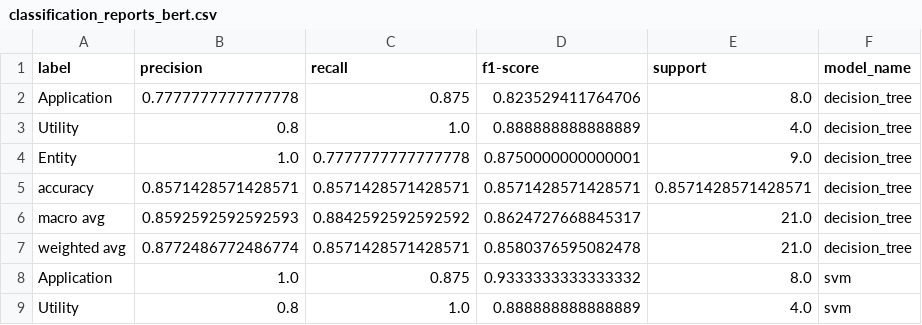
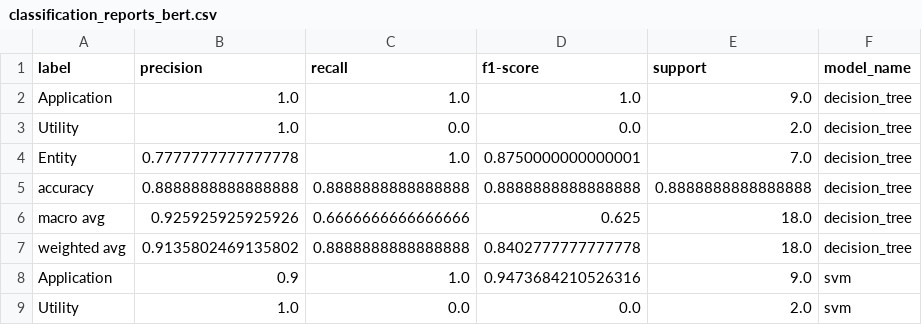
Before and after one commit to pobeaulieu/MicroserviceML, a CSV file: generated_data/visualization/classification_reports_bert.csv, drawn as a sheet; only a part is shown; the diff covers the shown part only.

Commit message:
Generate result csv for microservices

```diff
--- a/generated_data/visualization/classification_reports_bert.csv
+++ b/generated_data/visualization/classification_reports_bert.csv
@@ -1,9 +1,9 @@
 label,precision,recall,f1-score,support,model_name
-Application,0.7777777777777778,0.875,0.823529411764706,8.0,decision_tree
-Utility,0.8,1.0,0.888888888888889,4.0,decision_tree
-Entity,1.0,0.7777777777777778,0.8750000000000001,9.0,decision_tree
-accuracy,0.8571428571428571,0.8571428571428571,0.8571428571428571,0.8571428571428571,decision_tree
-macro avg,0.8592592592592593,0.8842592592592592,0.8624727668845317,21.0,decision_tree
-weighted avg,0.8772486772486774,0.8571428571428571,0.8580376595082478,21.0,decision_tree
-Application,1.0,0.875,0.9333333333333332,8.0,svm
-Utility,0.8,1.0,0.888888888888889,4.0,svm
+Application,1.0,1.0,1.0,9.0,decision_tree
+Utility,1.0,0.0,0.0,2.0,decision_tree
+Entity,0.7777777777777778,1.0,0.8750000000000001,7.0,decision_tree
+accuracy,0.8888888888888888,0.8888888888888888,0.8888888888888888,0.8888888888888888,decision_tree
+macro avg,0.925925925925926,0.6666666666666666,0.625,18.0,decision_tree
+weighted avg,0.9135802469135802,0.8888888888888888,0.8402777777777778,18.0,decision_tree
+Application,0.9,1.0,0.9473684210526316,9.0,svm
+Utility,1.0,0.0,0.0,2.0,svm
```
Also changed, not shown: 100 edited cells elsewhere in this file, generated_data/phase2_service_clustering/v_imen_pos_Louvain_communities.csv, 12 other files.
